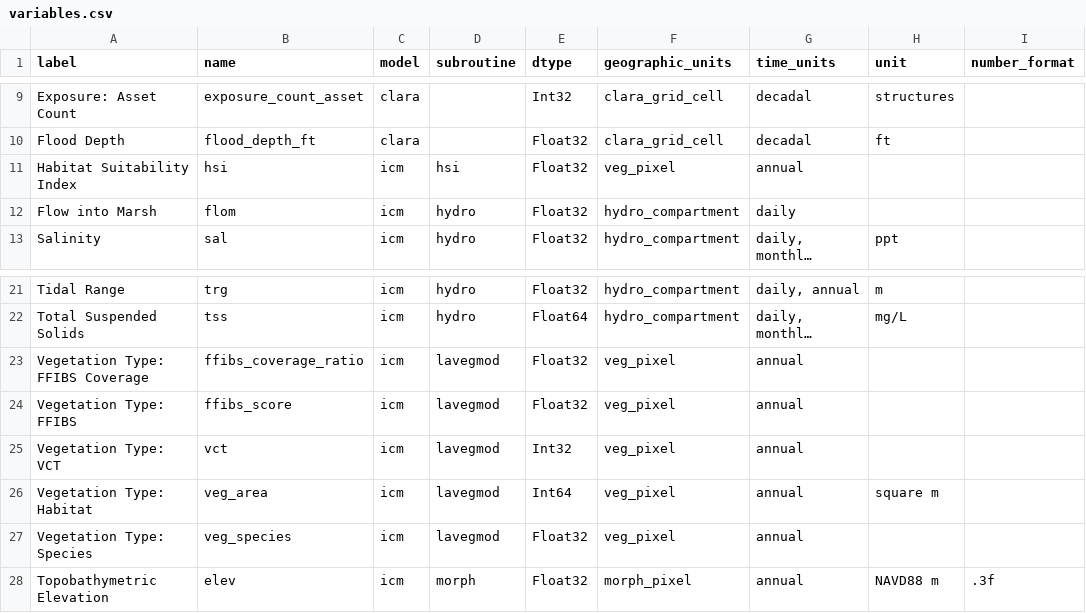
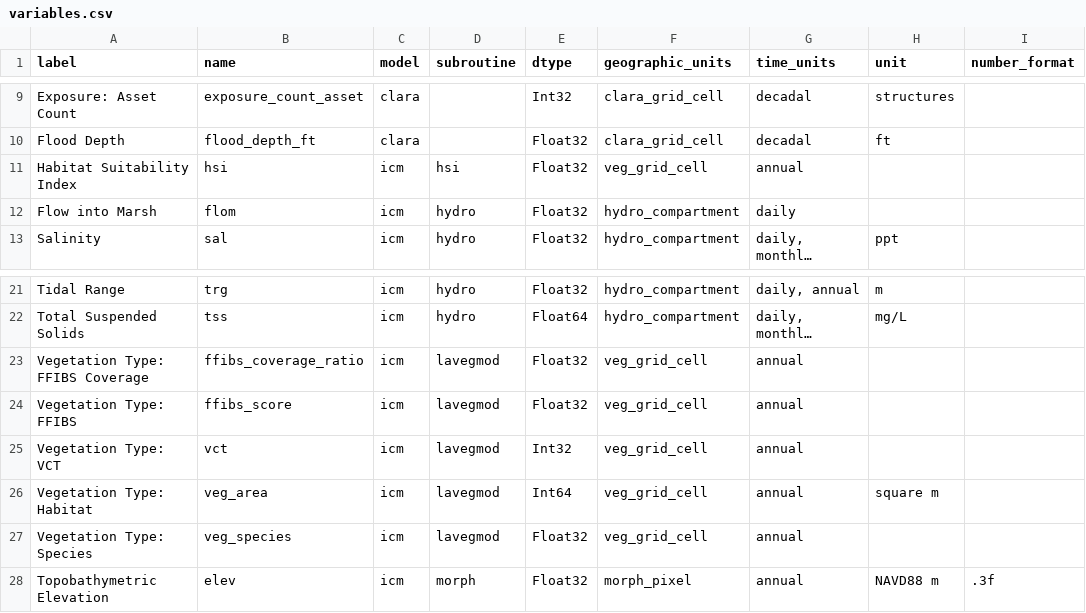
Before and after one commit to pscedu/cpra.mp.data, a CSV file: cpra/mp/data/structure/variables.csv, drawn as a sheet; only a part is shown, gaps mark what is left out; long unchanged cells end in …; the diff names each change by its address in the sheet, - before the commit and + after, or states it on an @@ line.

Commit message:
feat(structure): rename veg_pixel_v001 to veg_grid_cell_v001

```diff
--- a/cpra/mp/data/structure/variables.csv
+++ b/cpra/mp/data/structure/variables.csv
-F11 (geographic_units): veg_pixel
+F11 (geographic_units): veg_grid_cell
-F23:F27 (geographic_units): veg_pixel
+F23:F27 (geographic_units): veg_grid_cell
```
Also changed, not shown: cpra/mp/data/structure/dimension_values.csv, cpra/mp/data/structure/grids.csv.
